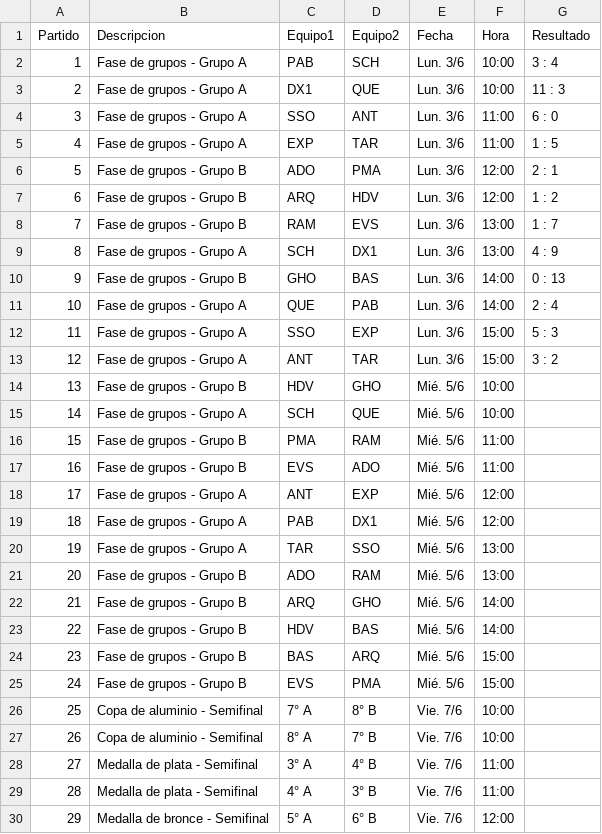
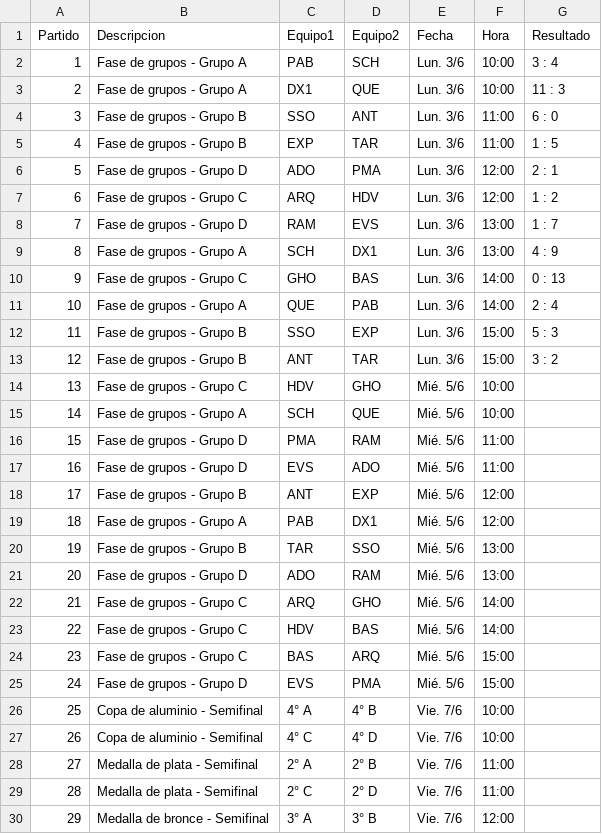
Before and after one commit to Manugarciaa/Web-Tournament-Unsta, a CSV file: public/partidos_masc.csv, drawn as a sheet; only a part is shown; the diff covers the shown part only.

```diff
--- a/public/partidos_masc.csv
+++ b/public/partidos_masc.csv
@@ -3,28 +3,28 @@ Partido,Descripcion,Equipo1,Equipo2,Fecha,Hora,Resultado
 2,Fase de grupos - Grupo A,DX1,QUE,Lun. 3/6,10:00,11 : 3
-3,Fase de grupos - Grupo A,SSO,ANT,Lun. 3/6,11:00,6 : 0
-4,Fase de grupos - Grupo A,EXP,TAR,Lun. 3/6,11:00,1 : 5
-5,Fase de grupos - Grupo B,ADO,PMA,Lun. 3/6,12:00,2 : 1
-6,Fase de grupos - Grupo B,ARQ,HDV,Lun. 3/6,12:00,1 : 2
-7,Fase de grupos - Grupo B,RAM,EVS,Lun. 3/6,13:00,1 : 7
+3,Fase de grupos - Grupo B,SSO,ANT,Lun. 3/6,11:00,6 : 0
+4,Fase de grupos - Grupo B,EXP,TAR,Lun. 3/6,11:00,1 : 5
+5,Fase de grupos - Grupo D,ADO,PMA,Lun. 3/6,12:00,2 : 1
+6,Fase de grupos - Grupo C,ARQ,HDV,Lun. 3/6,12:00,1 : 2
+7,Fase de grupos - Grupo D,RAM,EVS,Lun. 3/6,13:00,1 : 7
 8,Fase de grupos - Grupo A,SCH,DX1,Lun. 3/6,13:00,4 : 9
-9,Fase de grupos - Grupo B,GHO,BAS,Lun. 3/6,14:00,0 : 13
+9,Fase de grupos - Grupo C,GHO,BAS,Lun. 3/6,14:00,0 : 13
 10,Fase de grupos - Grupo A,QUE,PAB,Lun. 3/6,14:00,2 : 4
-11,Fase de grupos - Grupo A,SSO,EXP,Lun. 3/6,15:00,5 : 3
-12,Fase de grupos - Grupo A,ANT,TAR,Lun. 3/6,15:00,3 : 2
-13,Fase de grupos - Grupo B,HDV,GHO,Mié. 5/6,10:00,
+11,Fase de grupos - Grupo B,SSO,EXP,Lun. 3/6,15:00,5 : 3
+12,Fase de grupos - Grupo B,ANT,TAR,Lun. 3/6,15:00,3 : 2
+13,Fase de grupos - Grupo C,HDV,GHO,Mié. 5/6,10:00,
 14,Fase de grupos - Grupo A,SCH,QUE,Mié. 5/6,10:00,
-15,Fase de grupos - Grupo B,PMA,RAM,Mié. 5/6,11:00,
-16,Fase de grupos - Grupo B,EVS,ADO,Mié. 5/6,11:00,
-17,Fase de grupos - Grupo A,ANT,EXP,Mié. 5/6,12:00,
+15,Fase de grupos - Grupo D,PMA,RAM,Mié. 5/6,11:00,
+16,Fase de grupos - Grupo D,EVS,ADO,Mié. 5/6,11:00,
+17,Fase de grupos - Grupo B,ANT,EXP,Mié. 5/6,12:00,
 18,Fase de grupos - Grupo A,PAB,DX1,Mié. 5/6,12:00,
-19,Fase de grupos - Grupo A,TAR,SSO,Mié. 5/6,13:00,
-20,Fase de grupos - Grupo B,ADO,RAM,Mié. 5/6,13:00,
-21,Fase de grupos - Grupo B,ARQ,GHO,Mié. 5/6,14:00,
-22,Fase de grupos - Grupo B,HDV,BAS,Mié. 5/6,14:00,
-23,Fase de grupos - Grupo B,BAS,ARQ,Mié. 5/6,15:00,
-24,Fase de grupos - Grupo B,EVS,PMA,Mié. 5/6,15:00,
-25,Copa de aluminio - Semifinal,7° A,8° B,Vie. 7/6,10:00,
-26,Copa de aluminio - Semifinal,8° A,7° B,Vie. 7/6,10:00,
-27,Medalla de plata - Semifinal,3° A,4° B,Vie. 7/6,11:00,
-28,Medalla de plata - Semifinal,4° A,3° B,Vie. 7/6,11:00,
-29,Medalla de bronce - Semifinal,5° A,6° B,Vie. 7/6,12:00,
+19,Fase de grupos - Grupo B,TAR,SSO,Mié. 5/6,13:00,
+20,Fase de grupos - Grupo D,ADO,RAM,Mié. 5/6,13:00,
+21,Fase de grupos - Grupo C,ARQ,GHO,Mié. 5/6,14:00,
+22,Fase de grupos - Grupo C,HDV,BAS,Mié. 5/6,14:00,
+23,Fase de grupos - Grupo C,BAS,ARQ,Mié. 5/6,15:00,
+24,Fase de grupos - Grupo D,EVS,PMA,Mié. 5/6,15:00,
+25,Copa de aluminio - Semifinal,4° A,4° B,Vie. 7/6,10:00,
+26,Copa de aluminio - Semifinal,4° C,4° D,Vie. 7/6,10:00,
+27,Medalla de plata - Semifinal,2° A,2° B,Vie. 7/6,11:00,
+28,Medalla de plata - Semifinal,2° C,2° D,Vie. 7/6,11:00,
+29,Medalla de bronce - Semifinal,3° A,3° B,Vie. 7/6,12:00,
```
Also changed, not shown: 6 edited cells elsewhere in this file, public/fase_grupos_fem.csv, public/fase_grupos_masc.csv, 3 other files.
